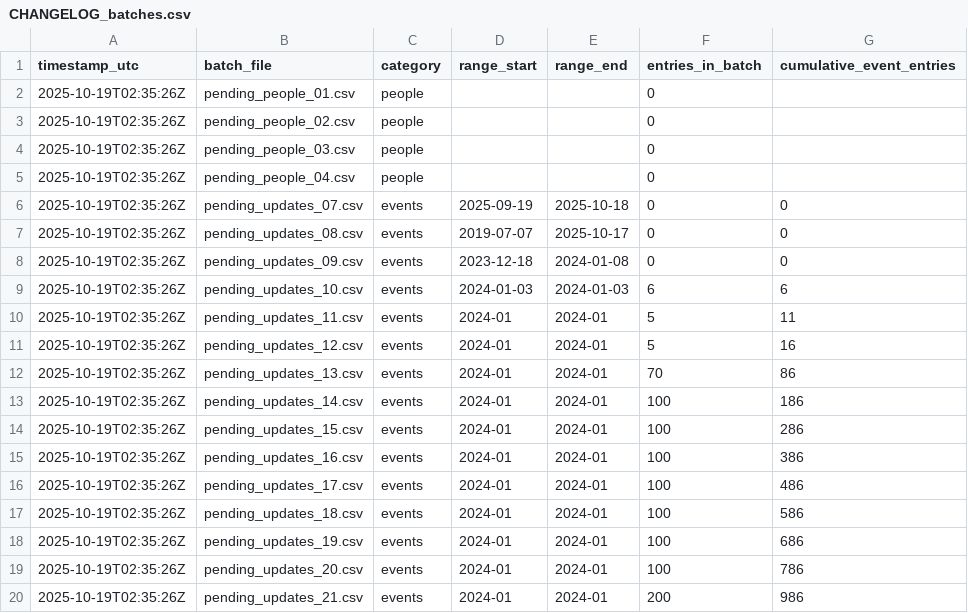
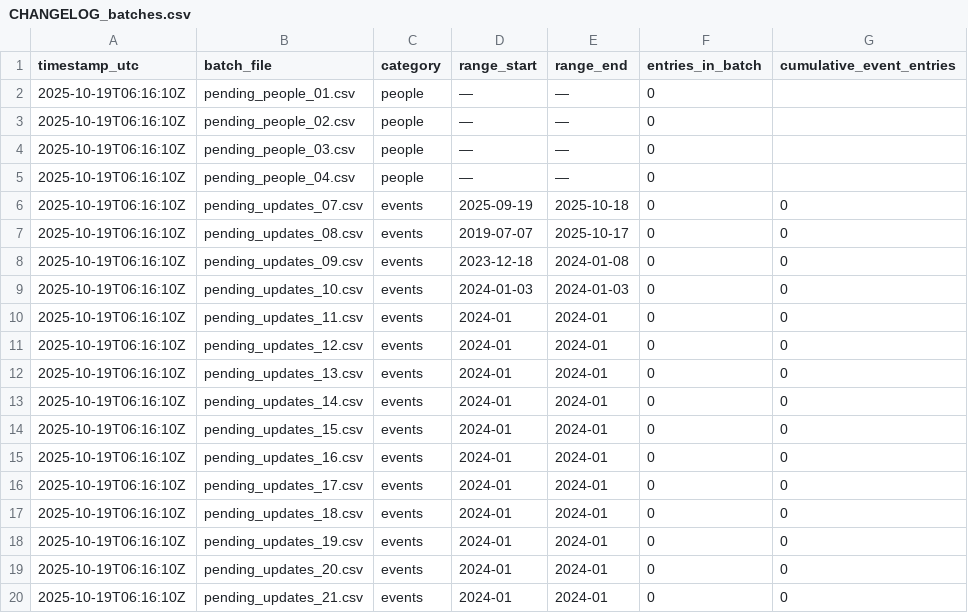
Before and after one commit to StegVerse/FREE-DOM, a CSV file: data/CHANGELOG_batches.csv, drawn as a sheet.

Commit message:
chore: merge + rebuild checklist & changelog

```diff
--- a/data/CHANGELOG_batches.csv
+++ b/data/CHANGELOG_batches.csv
@@ -1,20 +1,20 @@
 timestamp_utc,batch_file,category,range_start,range_end,entries_in_batch,cumulative_event_entries
-2025-10-19T02:35:26Z,pending_people_01.csv,people,,,0,
-2025-10-19T02:35:26Z,pending_people_02.csv,people,,,0,
-2025-10-19T02:35:26Z,pending_people_03.csv,people,,,0,
-2025-10-19T02:35:26Z,pending_people_04.csv,people,,,0,
-2025-10-19T02:35:26Z,pending_updates_07.csv,events,2025-09-19,2025-10-18,0,0
-2025-10-19T02:35:26Z,pending_updates_08.csv,events,2019-07-07,2025-10-17,0,0
-2025-10-19T02:35:26Z,pending_updates_09.csv,events,2023-12-18,2024-01-08,0,0
-2025-10-19T02:35:26Z,pending_updates_10.csv,events,2024-01-03,2024-01-03,6,6
-2025-10-19T02:35:26Z,pending_updates_11.csv,events,2024-01,2024-01,5,11
-2025-10-19T02:35:26Z,pending_updates_12.csv,events,2024-01,2024-01,5,16
-2025-10-19T02:35:26Z,pending_updates_13.csv,events,2024-01,2024-01,70,86
-2025-10-19T02:35:26Z,pending_updates_14.csv,events,2024-01,2024-01,100,186
-2025-10-19T02:35:26Z,pending_updates_15.csv,events,2024-01,2024-01,100,286
-2025-10-19T02:35:26Z,pending_updates_16.csv,events,2024-01,2024-01,100,386
-2025-10-19T02:35:26Z,pending_updates_17.csv,events,2024-01,2024-01,100,486
-2025-10-19T02:35:26Z,pending_updates_18.csv,events,2024-01,2024-01,100,586
-2025-10-19T02:35:26Z,pending_updates_19.csv,events,2024-01,2024-01,100,686
-2025-10-19T02:35:26Z,pending_updates_20.csv,events,2024-01,2024-01,100,786
-2025-10-19T02:35:26Z,pending_updates_21.csv,events,2024-01,2024-01,200,986
+2025-10-19T06:16:10Z,pending_people_01.csv,people,—,—,0,
+2025-10-19T06:16:10Z,pending_people_02.csv,people,—,—,0,
+2025-10-19T06:16:10Z,pending_people_03.csv,people,—,—,0,
+2025-10-19T06:16:10Z,pending_people_04.csv,people,—,—,0,
+2025-10-19T06:16:10Z,pending_updates_07.csv,events,2025-09-19,2025-10-18,0,0
+2025-10-19T06:16:10Z,pending_updates_08.csv,events,2019-07-07,2025-10-17,0,0
+2025-10-19T06:16:10Z,pending_updates_09.csv,events,2023-12-18,2024-01-08,0,0
+2025-10-19T06:16:10Z,pending_updates_10.csv,events,2024-01-03,2024-01-03,0,0
+2025-10-19T06:16:10Z,pending_updates_11.csv,events,2024-01,2024-01,0,0
+2025-10-19T06:16:10Z,pending_updates_12.csv,events,2024-01,2024-01,0,0
+2025-10-19T06:16:10Z,pending_updates_13.csv,events,2024-01,2024-01,0,0
+2025-10-19T06:16:10Z,pending_updates_14.csv,events,2024-01,2024-01,0,0
+2025-10-19T06:16:10Z,pending_updates_15.csv,events,2024-01,2024-01,0,0
+2025-10-19T06:16:10Z,pending_updates_16.csv,events,2024-01,2024-01,0,0
+2025-10-19T06:16:10Z,pending_updates_17.csv,events,2024-01,2024-01,0,0
+2025-10-19T06:16:10Z,pending_updates_18.csv,events,2024-01,2024-01,0,0
+2025-10-19T06:16:10Z,pending_updates_19.csv,events,2024-01,2024-01,0,0
+2025-10-19T06:16:10Z,pending_updates_20.csv,events,2024-01,2024-01,0,0
+2025-10-19T06:16:10Z,pending_updates_21.csv,events,2024-01,2024-01,0,0
```
Also changed, not shown: 4 other files.
